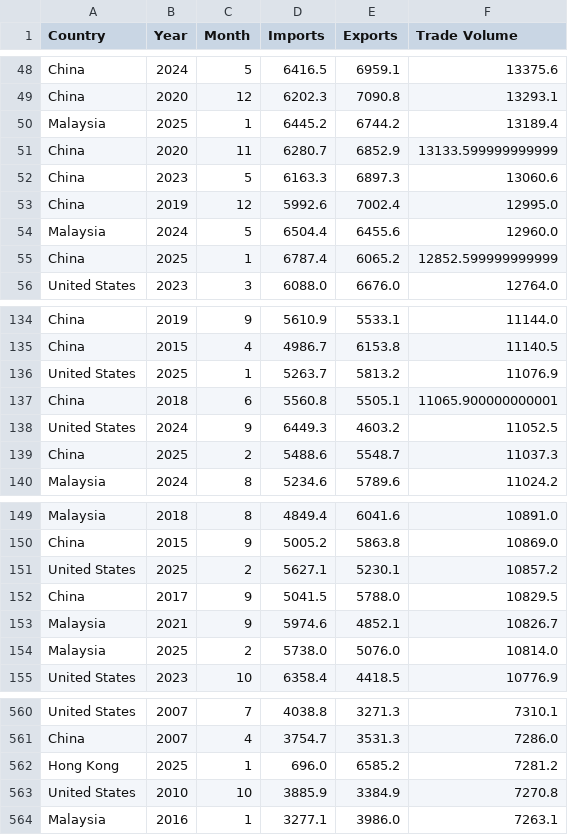
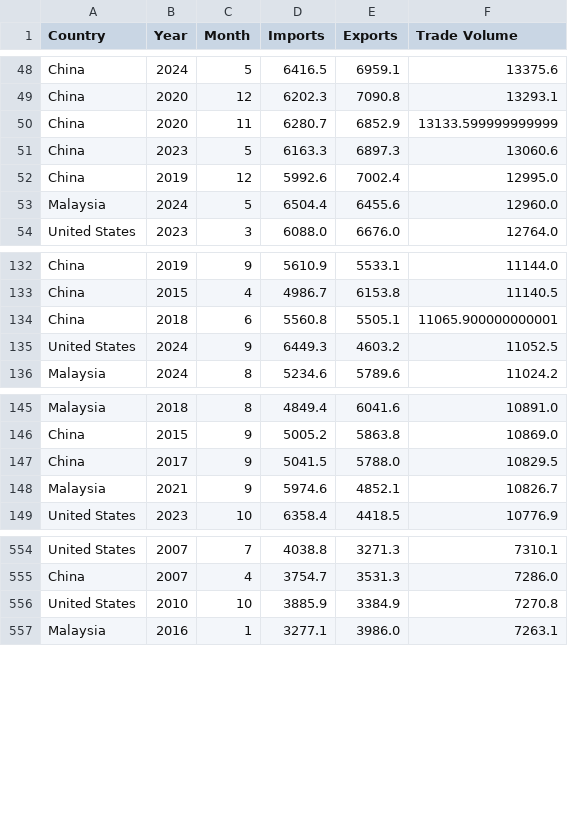
Before and after one commit to tongyu03/DSE3101-Predictive-Modelling-of-Global-Trade-Flows, a CSV file: data/cleaned_monthly_trade_data.csv, drawn as a sheet; only a part is shown, gaps mark what is left out; the diff covers the shown part only.

```diff
--- a/data/cleaned_monthly_trade_data.csv
+++ b/data/cleaned_monthly_trade_data.csv
@@ -49,3 +49,2 @@ China,2024,5,6416.5,6959.1,13375.6
 China,2020,12,6202.3,7090.8,13293.1
-Malaysia,2025,1,6445.2,6744.2,13189.4
 China,2020,11,6280.7,6852.9,13133.599999999999
@@ -54,3 +53,2 @@ China,2019,12,5992.6,7002.4,12995.0
 Malaysia,2024,5,6504.4,6455.6,12960.0
-China,2025,1,6787.4,6065.2,12852.599999999999
 United States,2023,3,6088.0,6676.0,12764.0
@@ -135,6 +133,4 @@ China,2019,9,5610.9,5533.1,11144.0
 China,2015,4,4986.7,6153.8,11140.5
-United States,2025,1,5263.7,5813.2,11076.9
 China,2018,6,5560.8,5505.1,11065.900000000001
 United States,2024,9,6449.3,4603.2,11052.5
-China,2025,2,5488.6,5548.7,11037.3
 Malaysia,2024,8,5234.6,5789.6,11024.2
@@ -150,6 +146,4 @@ Malaysia,2018,8,4849.4,6041.6,10891.0
 China,2015,9,5005.2,5863.8,10869.0
-United States,2025,2,5627.1,5230.1,10857.2
 China,2017,9,5041.5,5788.0,10829.5
 Malaysia,2021,9,5974.6,4852.1,10826.7
-Malaysia,2025,2,5738.0,5076.0,10814.0
 United States,2023,10,6358.4,4418.5,10776.9
@@ -561,3 +555,2 @@ United States,2007,7,4038.8,3271.3,7310.1
 China,2007,4,3754.7,3531.3,7286.0
-Hong Kong,2025,1,696.0,6585.2,7281.2
 United States,2010,10,3885.9,3384.9,7270.8
```
Also changed, not shown: 9 removed rows elsewhere in this file, 2 other files.
